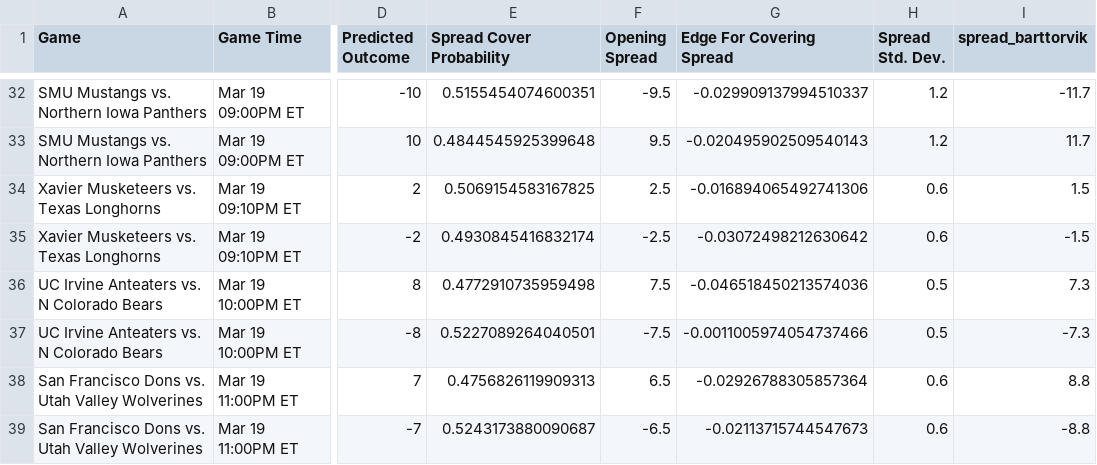
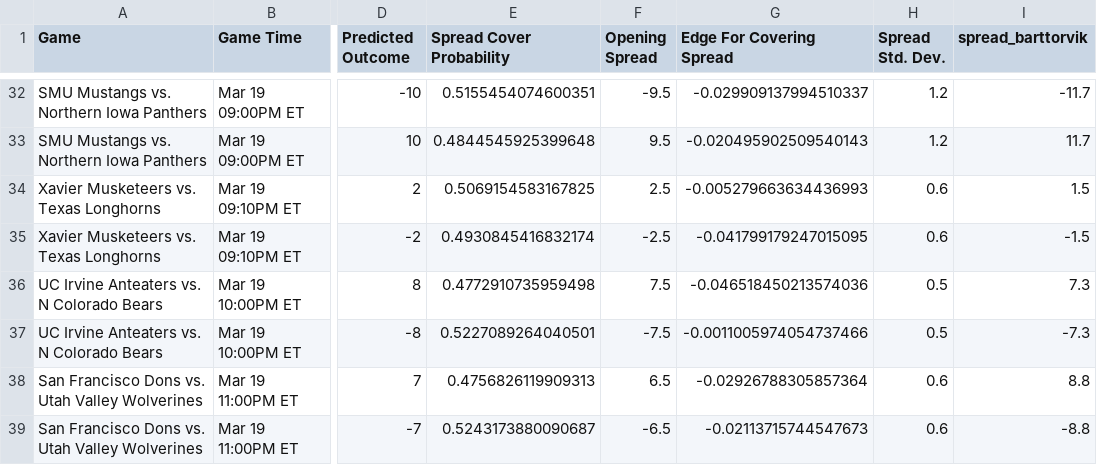
Before and after one commit to shaanchanchani/march_madness, a CSV file: CBB_Output.csv, drawn as a sheet; only a part is shown, gaps mark what is left out; the diff covers the shown part only; the diff names each change by its address in the sheet, - before the commit and + after, or states it on an @@ line.

```diff
--- a/CBB_Output.csv
+++ b/CBB_Output.csv
-G34 (Edge For Covering Spread): -0.016894065492741306
+G34 (Edge For Covering Spread): -0.005279663634436993
-G35 (Edge For Covering Spread): -0.03072498212630642
+G35 (Edge For Covering Spread): -0.041799179247015095
```
Also changed, not shown: 50 edited cells elsewhere in this file.
